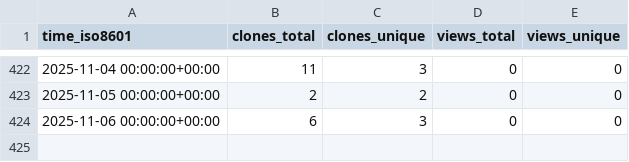
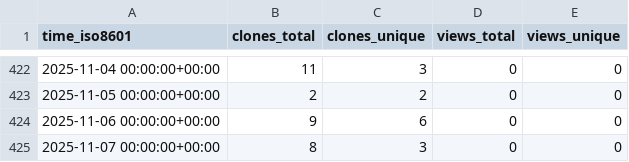
Before and after one commit to grp-bork/nevermore_profiler, a CSV file: grp-bork/nevermore_profiler/ghrs-data/views_clones_aggregate.csv, drawn as a sheet; only a part is shown, gaps mark what is left out.

```diff
--- a/grp-bork/nevermore_profiler/ghrs-data/views_clones_aggregate.csv
+++ b/grp-bork/nevermore_profiler/ghrs-data/views_clones_aggregate.csv
@@ -423,2 +423,3 @@ time_iso8601,clones_total,clones_unique,views_total,views_unique
 2025-11-05 00:00:00+00:00,2,2,0,0
-2025-11-06 00:00:00+00:00,6,3,0,0
+2025-11-06 00:00:00+00:00,9,6,0,0
+2025-11-07 00:00:00+00:00,8,3,0,0
```
Also changed, not shown: 1 other file.
